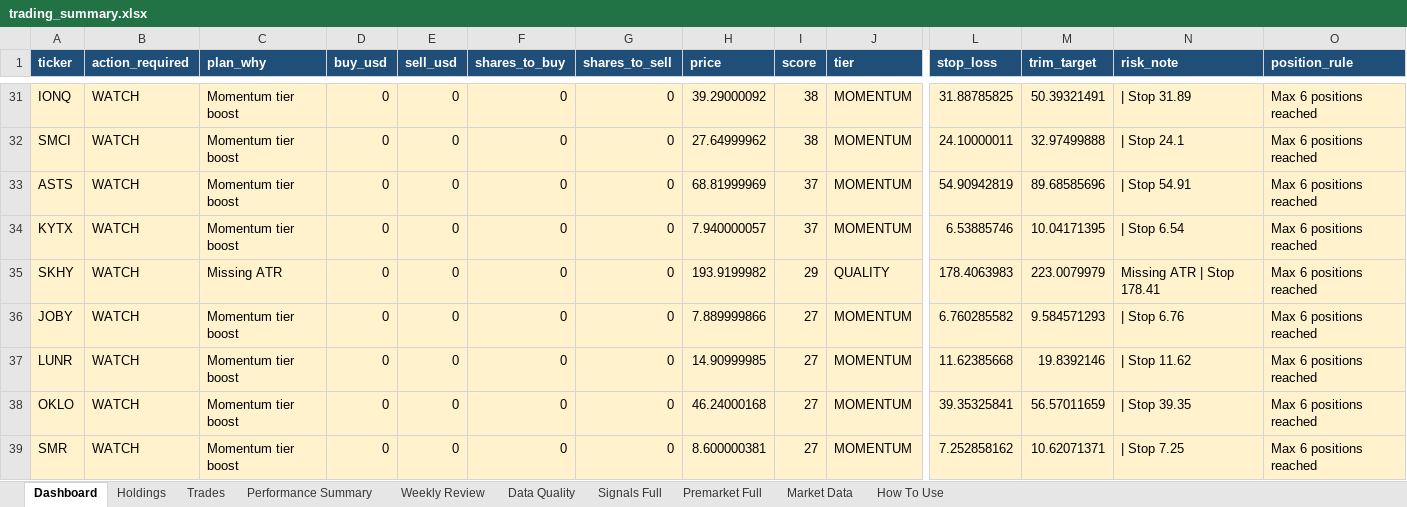
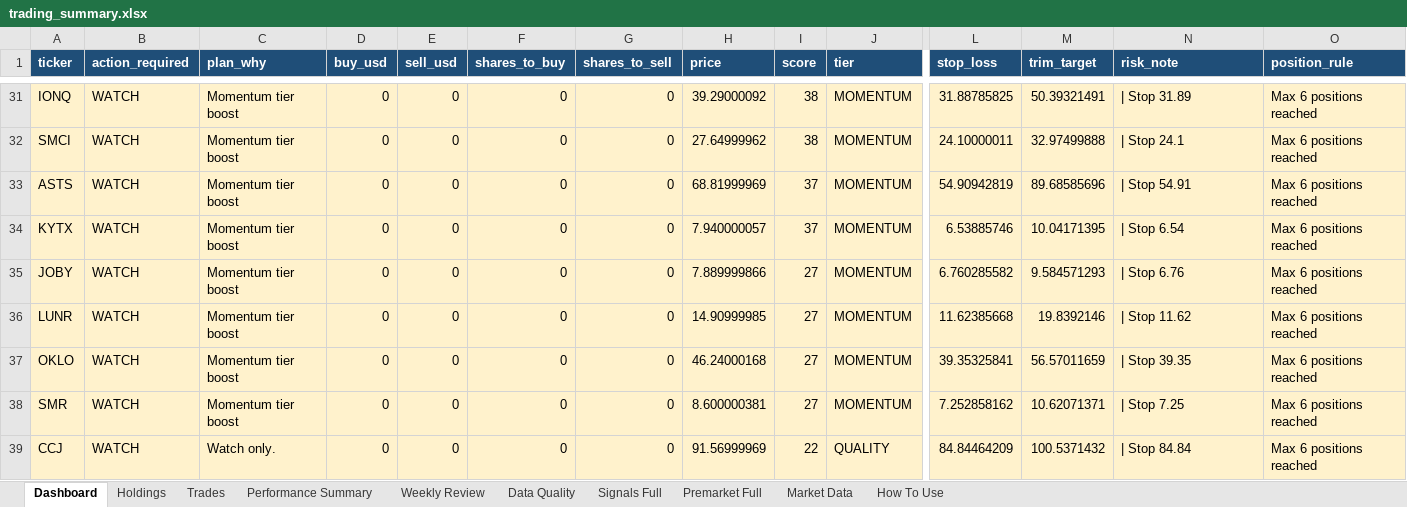
Before and after one commit to nicklc14/trading-engine-v2, an Excel workbook: output/trading_summary.xlsx, sheet Dashboard, drawn as a sheet; only a part is shown, gaps mark what is left out; the shorter side is filled out with more unchanged rows; values as stored, in another font and other column widths than the file's, no borders; rows hold the shown columns only; the diff names each change by its address in the sheet, - before the commit and + after, or states it on an @@ line.

```diff
--- a/output/trading_summary.xlsx (sheet Dashboard)
+++ b/output/trading_summary.xlsx (sheet Dashboard)
-row 35: SKHY | WATCH | Missing ATR | 0 | 0 | 0 | 0 | 193.9199982 | 29 | QUALITY | 178.4063983 | 223.0079979 | Missing ATR | Stop 178.41 | Max 6 positions reached
```
Also changed, not shown: sheet Data Quality, sheet Premarket Full, sheet Signals Full, sheet Market Data, 5 other files.
